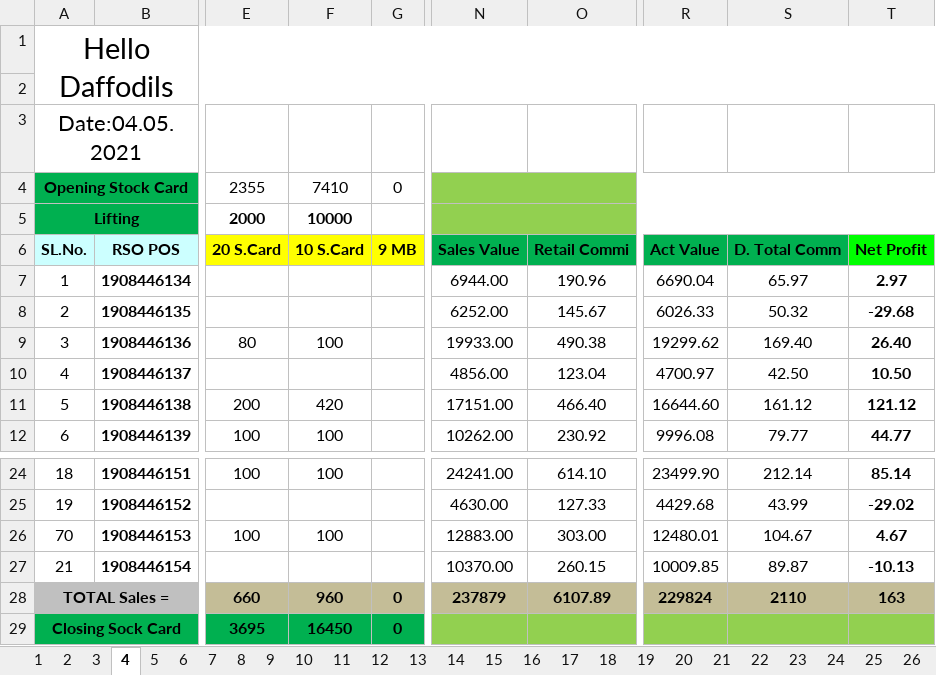
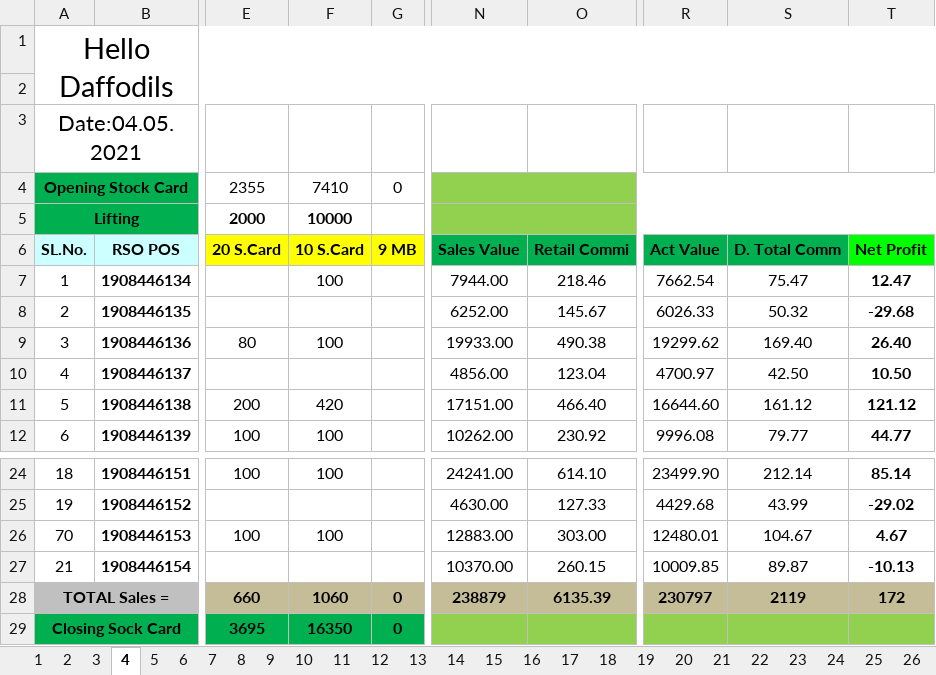
Before and after one commit to aliulkabir/hd, an Excel workbook: May'21/30.05.2021/Daily Sales Info.xlsx, sheet 4, drawn as a sheet; only a part is shown, gaps mark what is left out; values as stored, in another font and other column widths than the file's, no borders; conditional formats not drawn; the diff names each change by its address in the sheet, - before the commit and + after, or states it on an @@ line.

```diff
--- a/May'21/30.05.2021/Daily Sales Info.xlsx (sheet 4)
+++ b/May'21/30.05.2021/Daily Sales Info.xlsx (sheet 4)
-F7: (empty)
+F7: 100
-N7: 6944.00
+N7: 7944.00
-O7: 190.96
+O7: 218.46
-R7: 6690.04
+R7: 7662.54
-S7: 65.97
+S7: 75.47
-T7: 2.97
+T7: 12.47
-F28: 960
+F28: 1060
-N28: 237879
+N28: 238879
-O28: 6107.89
+O28: 6135.39
-R28: 229824
+R28: 230797
-S28: 2110
+S28: 2119
-T28: 163
+T28: 172
-F29: 16450
+F29: 16350
```
Also changed, not shown: sheet Total, sheet 7, sheet 21, sheet 14, sheet 15, sheet 16, 22 more sheets, hidden cells, 6 other files.
